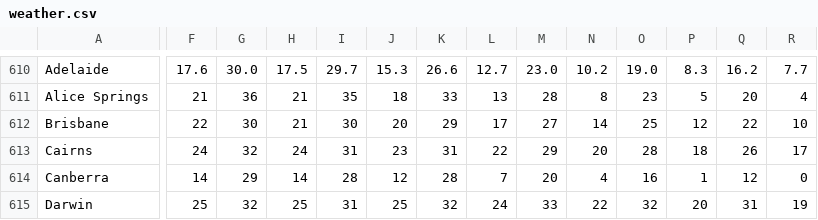
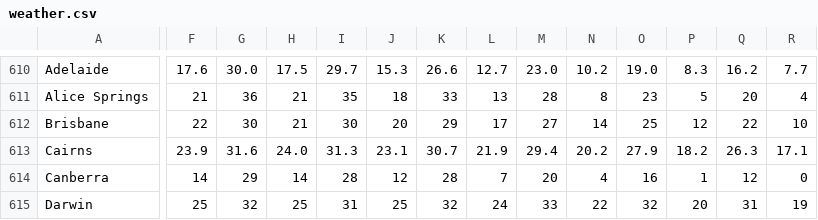
Before and after one commit to Institute-for-Future-Intelligence/aladdin, a CSV file: src/resources/weather.csv, drawn as a sheet; only a part is shown, gaps mark what is left out; the diff covers the shown part only; the diff names each change by its address in the sheet, - before the commit and + after, or states it on an @@ line.

```diff
--- a/src/resources/weather.csv
+++ b/src/resources/weather.csv
-F613: 24
+F613: 23.9
-G613: 32
+G613: 31.6
-H613: 24
+H613: 24.0
-I613: 31
+I613: 31.3
-J613: 23
+J613: 23.1
-K613: 31
+K613: 30.7
-L613: 22
+L613: 21.9
-M613: 29
+M613: 29.4
-N613: 20
+N613: 20.2
-O613: 28
+O613: 27.9
-P613: 18
+P613: 18.2
-Q613: 26
+Q613: 26.3
-R613: 17
+R613: 17.1
```
Also changed, not shown: 23 edited cells elsewhere in this file, 14 other files.
